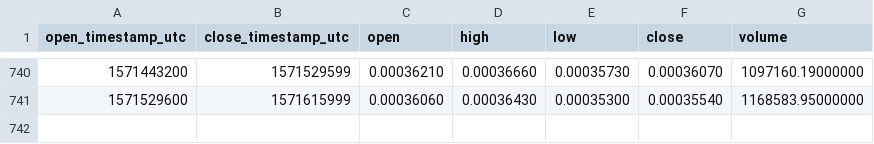
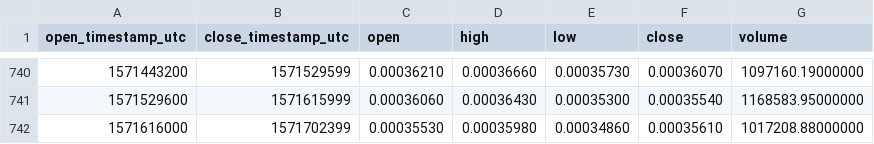
Before and after one commit to cryptobigbro/binance-EOSBTC, a CSV file: binance-EOSBTC-1d.csv, drawn as a sheet; only a part is shown, gaps mark what is left out; the diff names each change by its address in the sheet, - before the commit and + after, or states it on an @@ line.

Commit message:
Update OHLCV data.

```diff
--- a/binance-EOSBTC-1d.csv
+++ b/binance-EOSBTC-1d.csv
+row 742: 1571616000 | 1571702399 | 0.00035530 | 0.00035980 | 0.00034860 | 0.00035610 | 1017208.88000000
```
Also changed, not shown: 1 other file.
